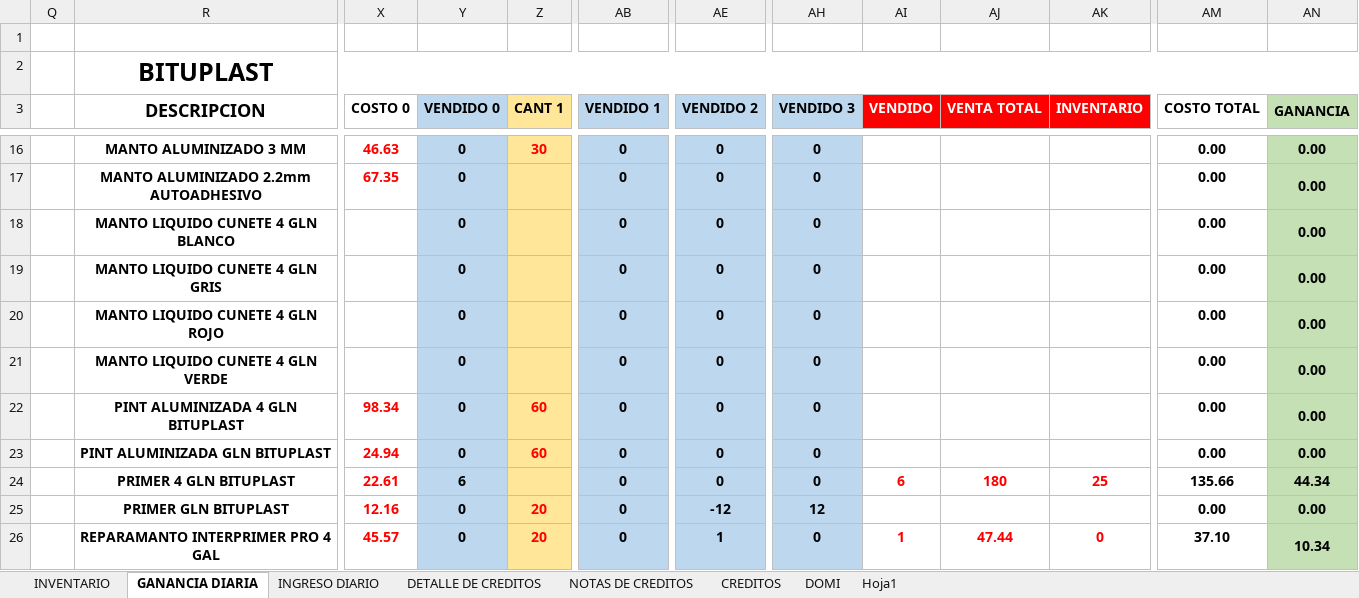
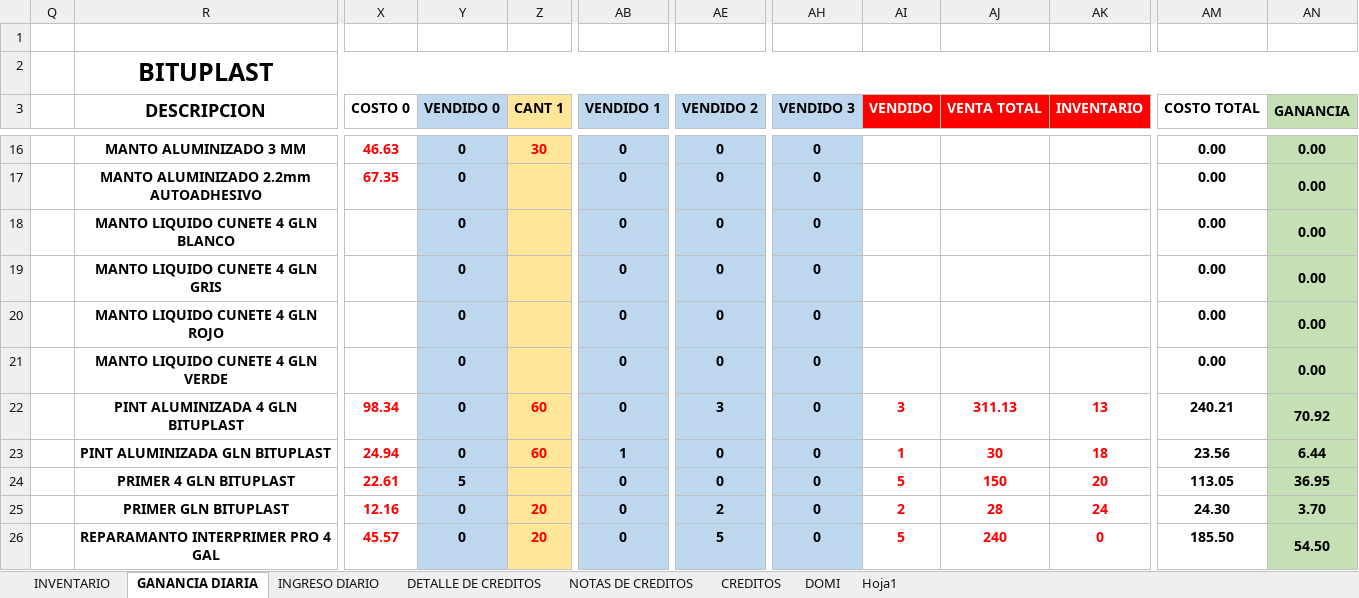
Before and after one commit to JPuente25/Proinca, an Excel workbook: LISTA DE PRODUCTOS PROINCA.xlsx, sheet GANANCIA DIARIA, drawn as a sheet; only a part is shown, gaps mark what is left out; values as stored, in another font and other column widths than the file's, no borders; the diff covers the shown part only; the diff names each change by its address in the sheet, - before the commit and + after, or states it on an @@ line.

Commit message:
02-05-23

```diff
--- a/LISTA DE PRODUCTOS PROINCA.xlsx (sheet GANANCIA DIARIA)
+++ b/LISTA DE PRODUCTOS PROINCA.xlsx (sheet GANANCIA DIARIA)
-AE22 (VENDIDO 2): 0
+AE22 (VENDIDO 2): 3
-AI22 (VENDIDO): (empty)
+AI22 (VENDIDO): 3
-AJ22 (VENTA TOTAL): (empty)
+AJ22 (VENTA TOTAL): 311.13
-AK22 (INVENTARIO): (empty)
+AK22 (INVENTARIO): 13
-AM22 (COSTO TOTAL): 0.00
+AM22 (COSTO TOTAL): 240.21
-AN22 (GANANCIA): 0.00
+AN22 (GANANCIA): 70.92
-AB23 (VENDIDO 1): 0
+AB23 (VENDIDO 1): 1
-AI23 (VENDIDO): (empty)
+AI23 (VENDIDO): 1
-AJ23 (VENTA TOTAL): (empty)
+AJ23 (VENTA TOTAL): 30
-AK23 (INVENTARIO): (empty)
+AK23 (INVENTARIO): 18
-AM23 (COSTO TOTAL): 0.00
+AM23 (COSTO TOTAL): 23.56
-AN23 (GANANCIA): 0.00
+AN23 (GANANCIA): 6.44
-Y24 (VENDIDO 0): 6
+Y24 (VENDIDO 0): 5
-AI24 (VENDIDO): 6
+AI24 (VENDIDO): 5
-AJ24 (VENTA TOTAL): 180
+AJ24 (VENTA TOTAL): 150
-AK24 (INVENTARIO): 25
+AK24 (INVENTARIO): 20
-AM24 (COSTO TOTAL): 135.66
+AM24 (COSTO TOTAL): 113.05
-AN24 (GANANCIA): 44.34
+AN24 (GANANCIA): 36.95
-AE25 (VENDIDO 2): -12
+AE25 (VENDIDO 2): 2
-AH25 (VENDIDO 3): 12
+AH25 (VENDIDO 3): 0
-AI25 (VENDIDO): (empty)
+AI25 (VENDIDO): 2
-AJ25 (VENTA TOTAL): (empty)
+AJ25 (VENTA TOTAL): 28
-AK25 (INVENTARIO): (empty)
+AK25 (INVENTARIO): 24
-AM25 (COSTO TOTAL): 0.00
+AM25 (COSTO TOTAL): 24.30
-AN25 (GANANCIA): 0.00
+AN25 (GANANCIA): 3.70
-AE26 (VENDIDO 2): 1
+AE26 (VENDIDO 2): 5
-AI26 (VENDIDO): 1
+AI26 (VENDIDO): 5
-AJ26 (VENTA TOTAL): 47.44
+AJ26 (VENTA TOTAL): 240
-AM26 (COSTO TOTAL): 37.10
+AM26 (COSTO TOTAL): 185.50
-AN26 (GANANCIA): 10.34
+AN26 (GANANCIA): 54.50
```
Also changed, not shown: 8 added rows, 8 removed rows and 110 edited cells elsewhere in this sheet, sheet INGRESO DIARIO, formulas that keep their value.
